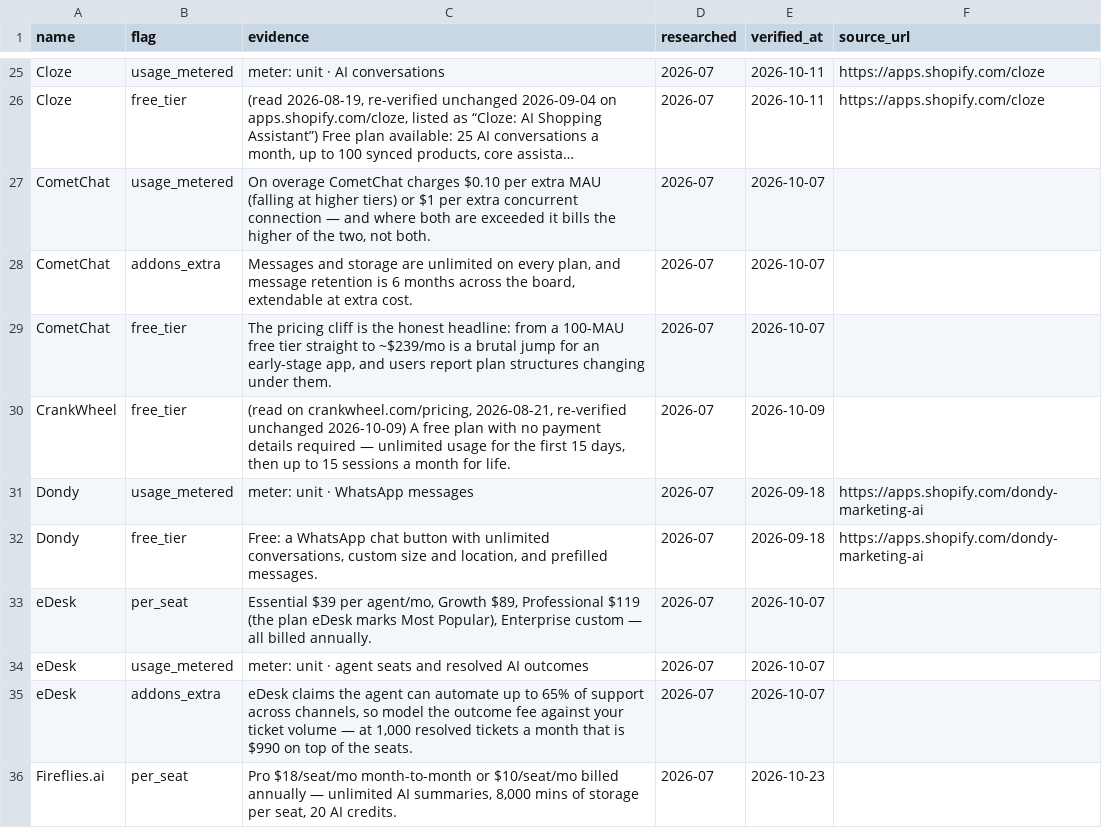
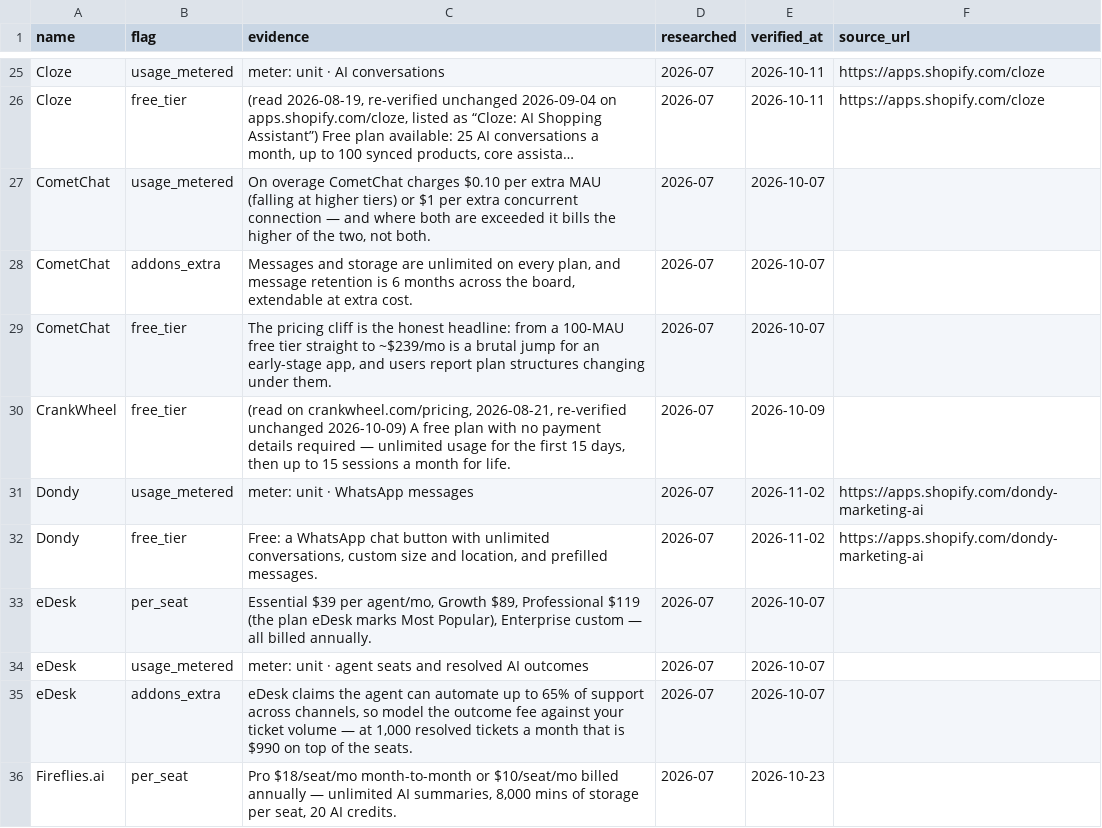
Before and after one commit to NewBegin-gif/zerotouchsupport, a CSV file: data/zts-flags.csv, drawn as a sheet; only a part is shown, gaps mark what is left out; long unchanged cells end in ….

```diff
--- a/data/zts-flags.csv
+++ b/data/zts-flags.csv
@@ -30,4 +30,4 @@ CometChat,free_tier,"The pricing cliff is the honest headline: from a 100-MAU fr
 CrankWheel,free_tier,"(read on crankwheel.com/pricing, 2026-08-21, re-verified unchanged 2026-10-09) A free plan with no payment details required — unlimited usage for the first 15 days, then up to 15 sessions a month for life.",2026-07,2026-10-09,
-Dondy,usage_metered,meter: unit · WhatsApp messages,2026-07,2026-09-18,https://apps.shopify.com/dondy-marketing-ai
-Dondy,free_tier,"Free: a WhatsApp chat button with unlimited conversations, custom size and location, and prefilled messages.",2026-07,2026-09-18,https://apps.shopify.com/dondy-marketing-ai
+Dondy,usage_metered,meter: unit · WhatsApp messages,2026-07,2026-11-02,https://apps.shopify.com/dondy-marketing-ai
+Dondy,free_tier,"Free: a WhatsApp chat button with unlimited conversations, custom size and location, and prefilled messages.",2026-07,2026-11-02,https://apps.shopify.com/dondy-marketing-ai
 eDesk,per_seat,"Essential $39 per agent/mo, Growth $89, Professional $119 (the plan eDesk marks Most Popular), Enterprise custom — all billed annually.",2026-07,2026-10-07,
```
Also changed, not shown: data/zts-tools.csv, 6 other files.
